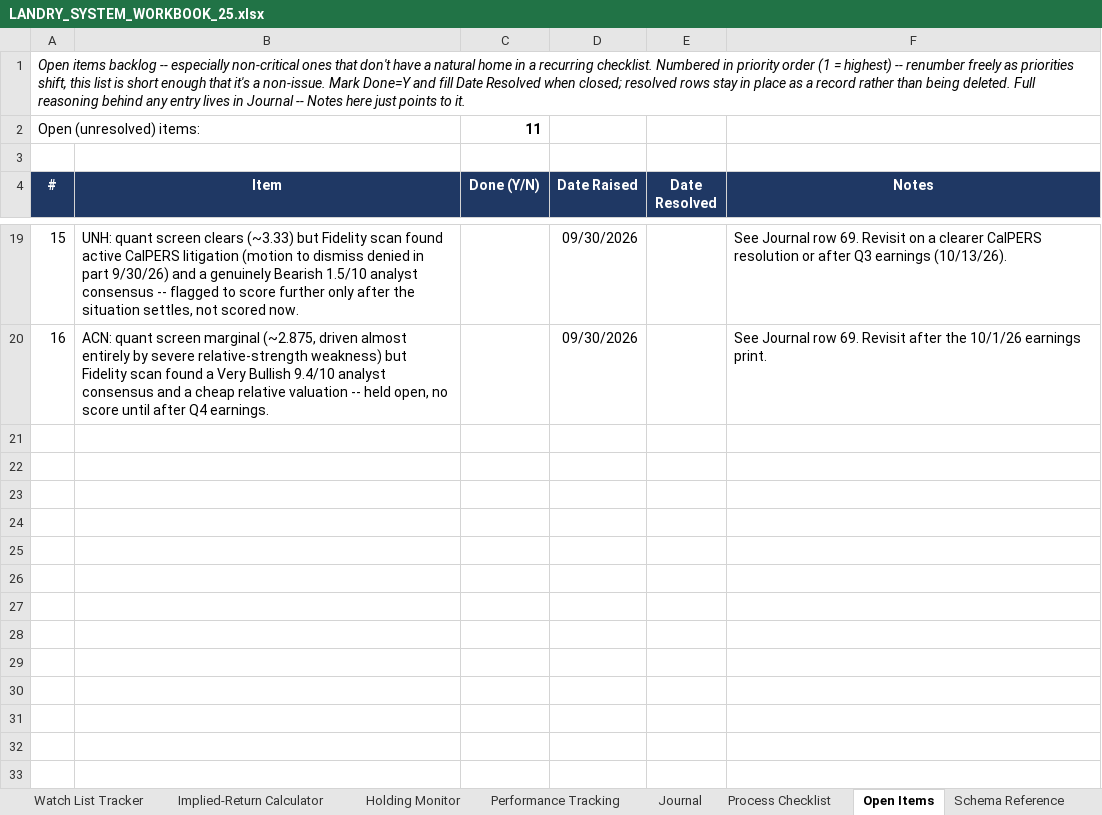
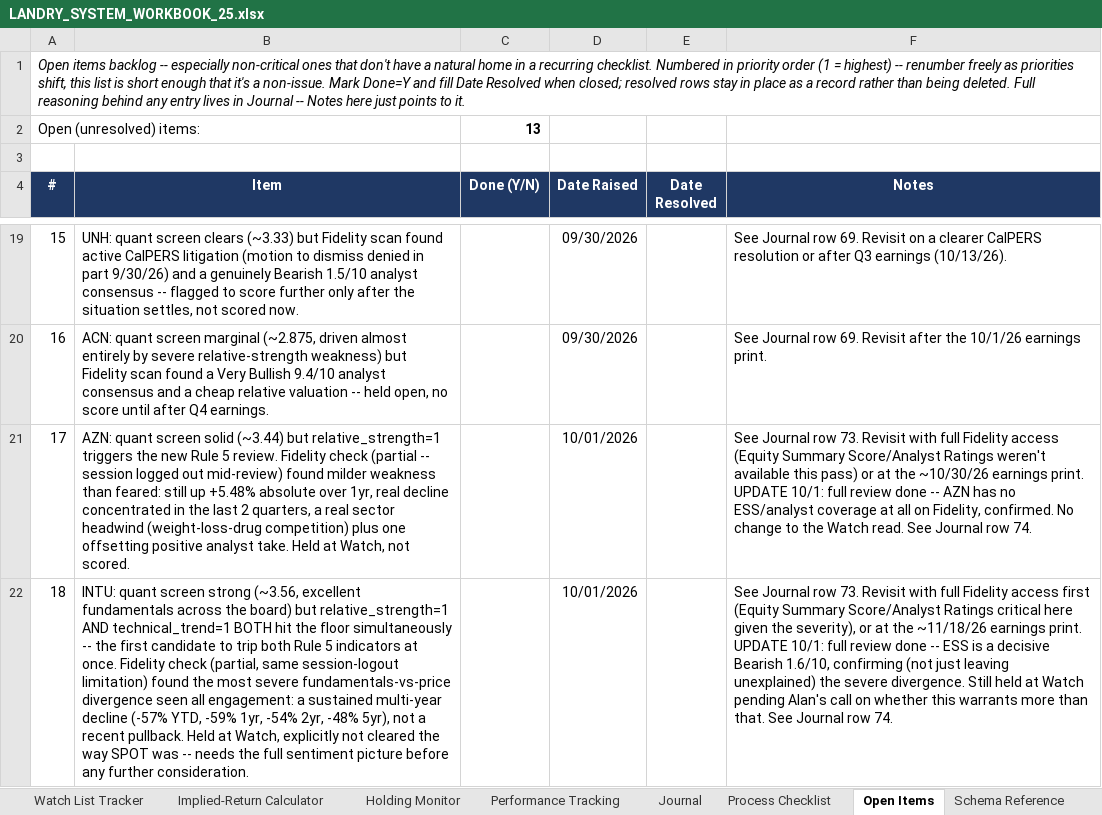
Before and after one commit to cope413/Stock_Picker, an Excel workbook: LANDRY_SYSTEM_WORKBOOK_25.xlsx, sheet Open Items, drawn as a sheet; only a part is shown, gaps mark what is left out; values as stored, in another font and other column widths than the file's, no borders; conditional formats and table styles not drawn; the diff names each change by its address in the sheet, - before the commit and + after, or states it on an @@ line.

```diff
--- a/LANDRY_SYSTEM_WORKBOOK_25.xlsx (sheet Open Items)
+++ b/LANDRY_SYSTEM_WORKBOOK_25.xlsx (sheet Open Items)
-C2 (Done (Y/N)): 11
+C2 (Done (Y/N)): 13
+row 21: 17 | AZN: quant screen solid (~3.44) but relative_strength=1 triggers the new Rule 5 review. Fidelity check (partial -- session logged out mid-review) found milder weakness than feared: still up +5.48% absolute over 1yr, real decline concentrated in the last 2 quarters, a real sector headwind (weight-loss-drug competition) plus one offsetting positive analyst take. Held at Watch, not scored. |  | 10/01/2026 |  | See Journal row 73. Revisit with full Fidelity access (Equity Summary Score/Analyst Ratings weren't available this pass) or at the ~10/30/26 earnings print. UPDATE 10/1: full review done -- AZN has no ESS/analyst coverage at all on Fidelity, confirmed. No change to the Watch read. See Journal row 74.
+row 22: 18 | INTU: quant screen strong (~3.56, excellent fundamentals across the board) but relative_strength=1 AND technical_trend=1 BOTH hit the floor simultaneously -- the first candidate to trip both Rule 5 indicators at once. Fidelity check (partial, same session-logout limitation) found the most severe fundamentals-vs-price divergence seen all engagement: a sustained multi-year decline (-57% YTD, -59% 1yr, -54% 2yr, -48% 5yr), not a recent pullback. Held at Watch, explicitly not cleared the way SPOT was -- needs the full sentiment picture before any further consideration. |  | 10/01/2026 |  | See Journal row 73. Revisit with full Fidelity access first (Equity Summary Score/Analyst Ratings critical here given the severity), or at the ~11/18/26 earnings print. UPDATE 10/1: full review done -- ESS is a decisive Bearish 1.6/10, confirming (not just leaving unexplained) the severe divergence. Still held at Watch pending Alan's call on whether this warrants more than that. See Journal row 74.
```
Also changed, not shown: sheet Journal, sheet Schema Reference, charts or pictures, CANDIDATES LIST.xlsx, 1 other file.
